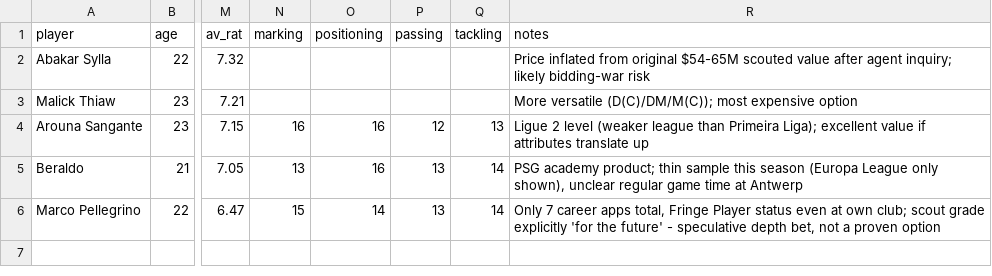
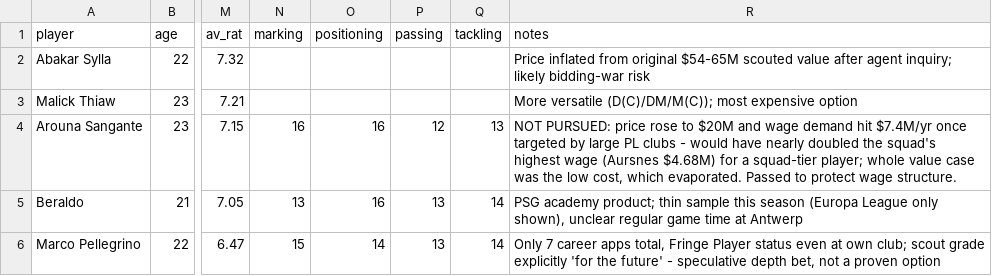
Before and after one commit to FootballPhDer/fm24-benfica-moneyball, a CSV file: data/processed/cb_replacement_candidates_2025.csv, drawn as a sheet; only a part is shown, gaps mark what is left out; the diff names each change by its address in the sheet, - before the commit and + after, or states it on an @@ line.

Commit message:
Pass on Sangante - price/wage inflated beyond value once targeted by other clubs

```diff
--- a/data/processed/cb_replacement_candidates_2025.csv
+++ b/data/processed/cb_replacement_candidates_2025.csv
-R4 (notes): Ligue 2 level (weaker league than Primeira Liga); excellent value if attributes translate up
+R4 (notes): NOT PURSUED: price rose to $20M and wage demand hit $7.4M/yr once targeted by large PL clubs - would have nearly doubled the squad's highest wage (Aursnes $4.68M) for a squad-tier player; whole value case was the low cost, which evaporated. Passed to protect wage structure.
```
